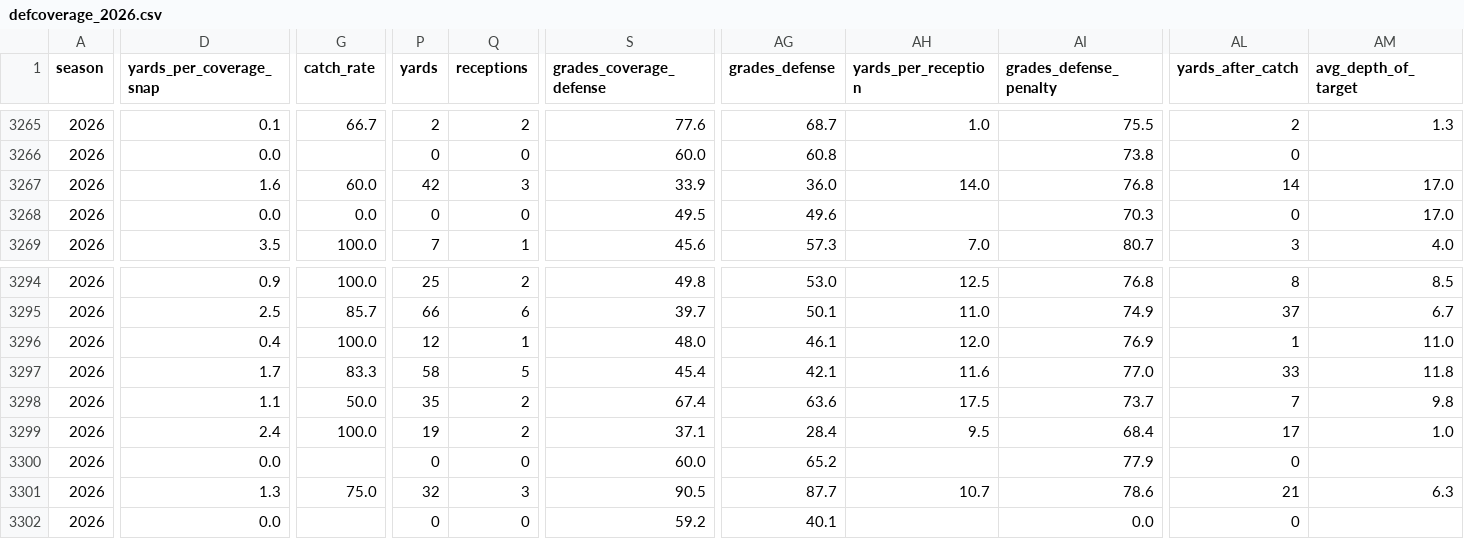
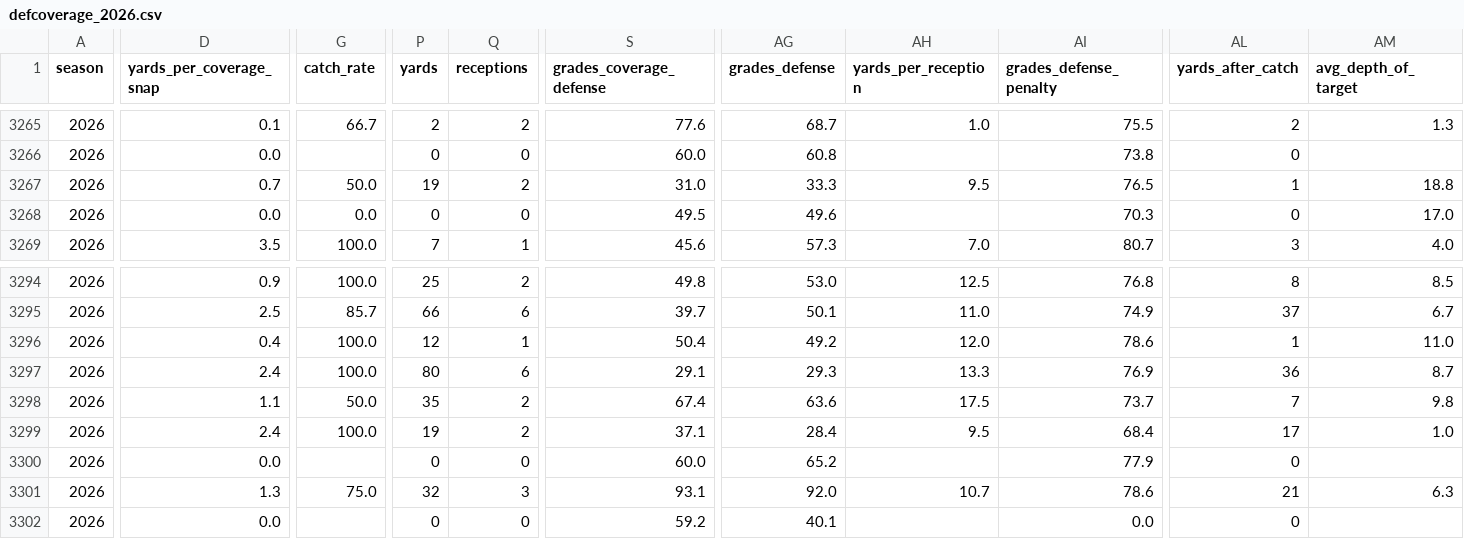
Before and after one commit to jlwin1995-alt/Bball, a CSV file: football/data/raw/pff_hist/defcoverage_2026.csv, drawn as a sheet; only a part is shown, gaps mark what is left out; the diff covers the shown part only; the diff names each change by its address in the sheet, - before the commit and + after, or states it on an @@ line.

```diff
--- a/football/data/raw/pff_hist/defcoverage_2026.csv
+++ b/football/data/raw/pff_hist/defcoverage_2026.csv
-D3267 (yards_per_coverage_snap): 1.6
+D3267 (yards_per_coverage_snap): 0.7
-G3267 (catch_rate): 60.0
+G3267 (catch_rate): 50.0
-P3267 (yards): 42
+P3267 (yards): 19
-Q3267 (receptions): 3
+Q3267 (receptions): 2
-S3267 (grades_coverage_defense): 33.9
+S3267 (grades_coverage_defense): 31.0
-AG3267 (grades_defense): 36.0
+AG3267 (grades_defense): 33.3
-AH3267 (yards_per_reception): 14.0
+AH3267 (yards_per_reception): 9.5
-AI3267 (grades_defense_penalty): 76.8
+AI3267 (grades_defense_penalty): 76.5
-AL3267 (yards_after_catch): 14
+AL3267 (yards_after_catch): 1
-AM3267 (avg_depth_of_target): 17.0
+AM3267 (avg_depth_of_target): 18.8
-S3296 (grades_coverage_defense): 48.0
+S3296 (grades_coverage_defense): 50.4
-AG3296 (grades_defense): 46.1
+AG3296 (grades_defense): 49.2
-AI3296 (grades_defense_penalty): 76.9
+AI3296 (grades_defense_penalty): 78.6
-D3297 (yards_per_coverage_snap): 1.7
+D3297 (yards_per_coverage_snap): 2.4
-G3297 (catch_rate): 83.3
+G3297 (catch_rate): 100.0
-P3297 (yards): 58
+P3297 (yards): 80
-Q3297 (receptions): 5
+Q3297 (receptions): 6
-S3297 (grades_coverage_defense): 45.4
+S3297 (grades_coverage_defense): 29.1
-AG3297 (grades_defense): 42.1
+AG3297 (grades_defense): 29.3
-AH3297 (yards_per_reception): 11.6
+AH3297 (yards_per_reception): 13.3
-AI3297 (grades_defense_penalty): 77.0
+AI3297 (grades_defense_penalty): 76.9
-AL3297 (yards_after_catch): 33
+AL3297 (yards_after_catch): 36
-AM3297 (avg_depth_of_target): 11.8
+AM3297 (avg_depth_of_target): 8.7
-S3301 (grades_coverage_defense): 90.5
+S3301 (grades_coverage_defense): 93.1
-AG3301 (grades_defense): 87.7
+AG3301 (grades_defense): 92.0
```
Also changed, not shown: 141 edited cells elsewhere in this file, football/data/raw/cfb_game_lines.csv, football/data/raw/cfb_games.csv, 21 other files.
